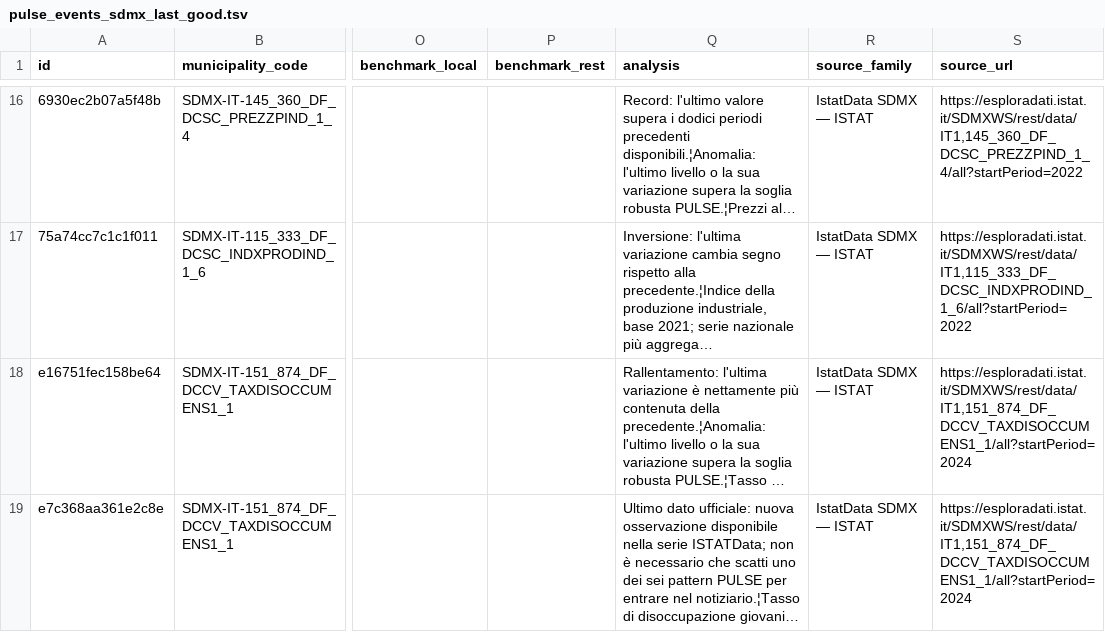
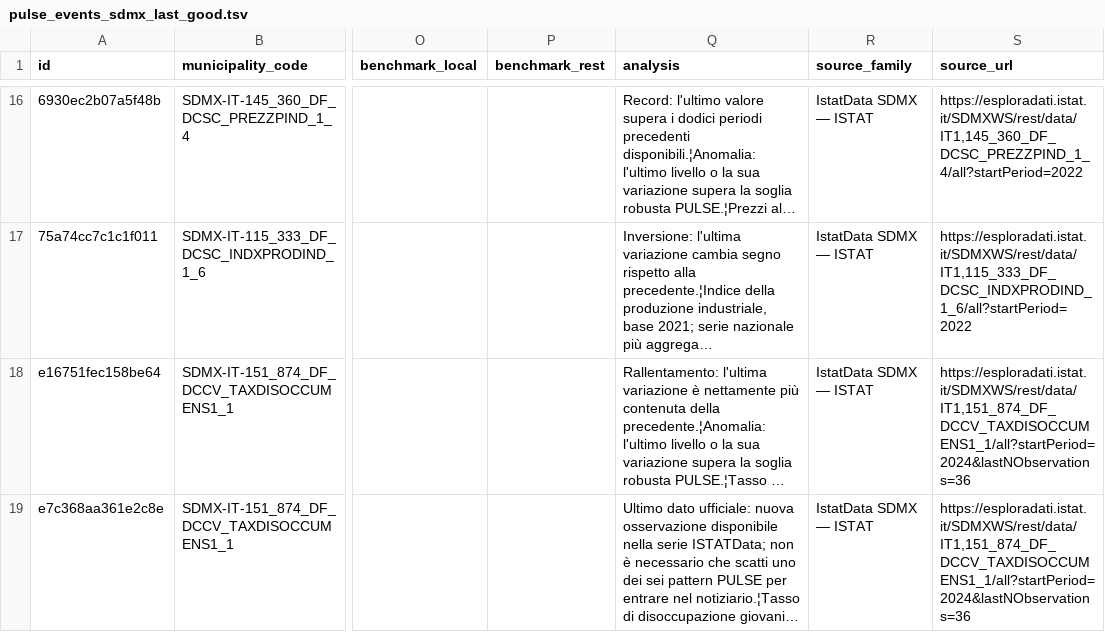
Before and after one commit to AppInRome/ISTAT-PULSE-DATA, a TSV file: data/pulse_events_sdmx_last_good.tsv, drawn as a sheet; only a part is shown, gaps mark what is left out; long unchanged cells end in …; the diff covers the shown part only; the diff names each change by its address in the sheet, - before the commit and + after, or states it on an @@ line.

```diff
--- a/data/pulse_events_sdmx_last_good.tsv
+++ b/data/pulse_events_sdmx_last_good.tsv
-S18:S19 (source_url): https://esploradati.istat.it/SDMXWS/rest/data/IT1,151_874_DF_DCCV_TAXDISOCCUMENS1_1/all?startPeriod=2024
+S18:S19 (source_url): https://esploradati.istat.it/SDMXWS/rest/data/IT1,151_874_DF_DCCV_TAXDISOCCUMENS1_1/all?startPeriod=2024&lastNObservations=36
```
Also changed, not shown: 3 edited cells elsewhere in this file, 8 other files.
